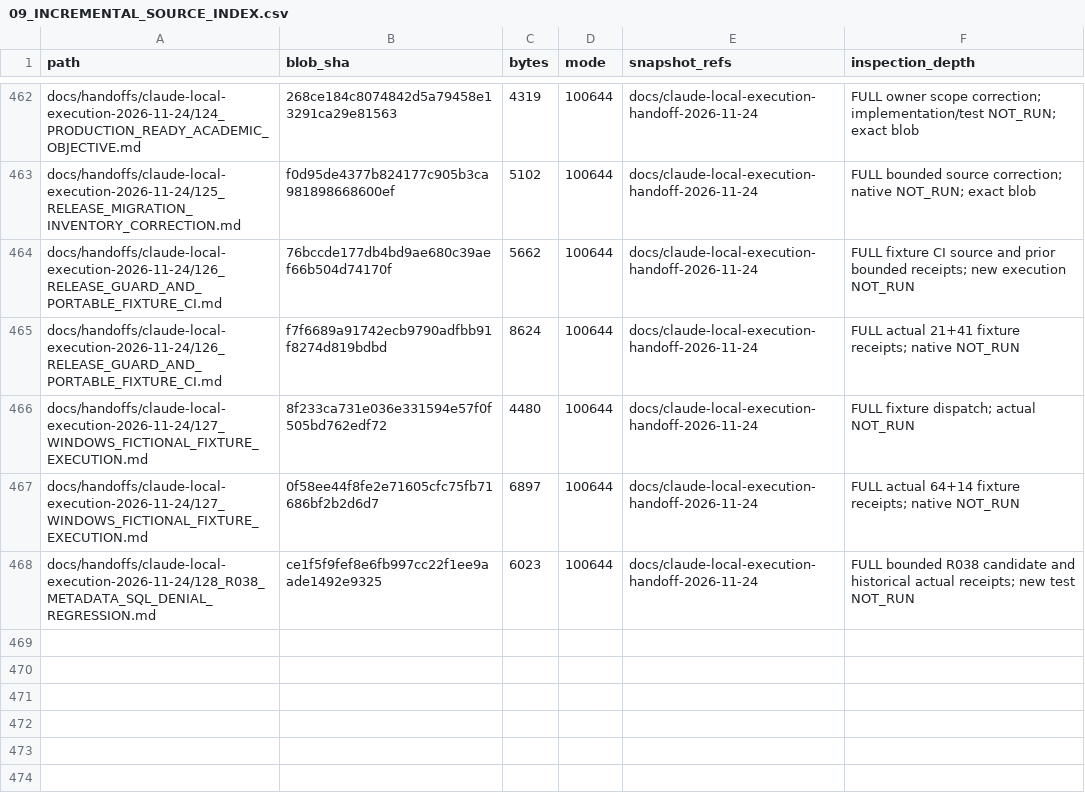
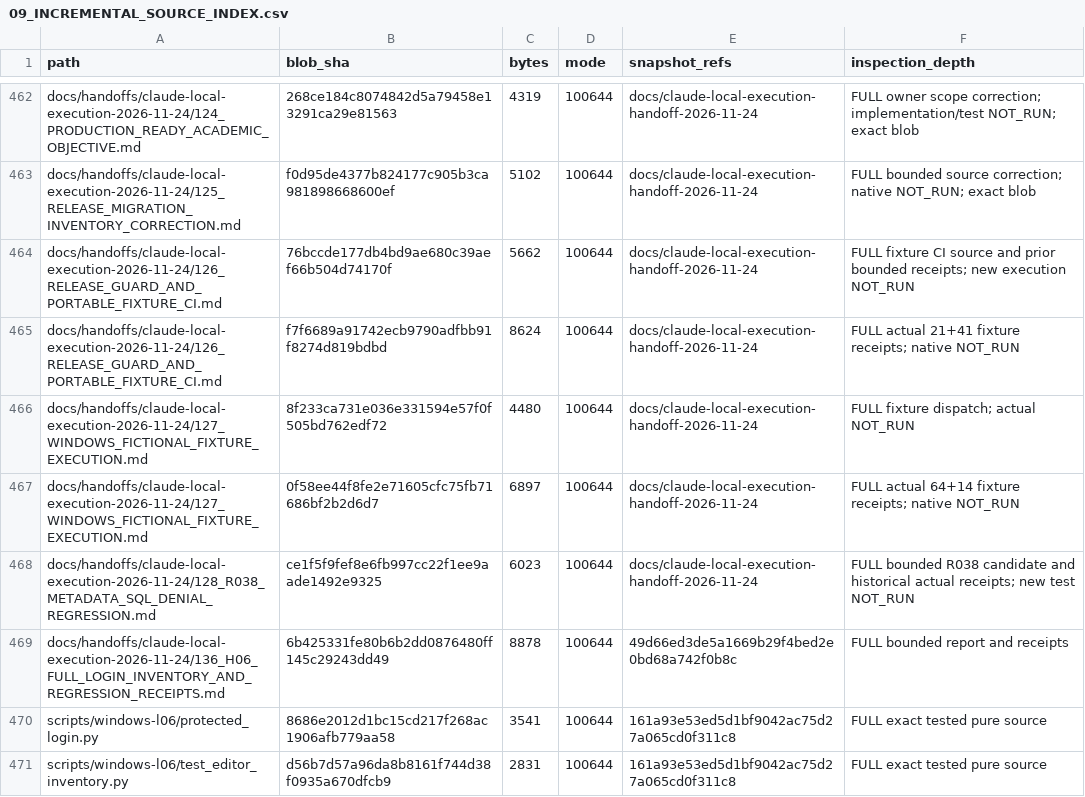
Before and after one commit to newonathe/OrgResource, a CSV file: docs/project-continuity/09_INCREMENTAL_SOURCE_INDEX.csv, drawn as a sheet; only a part is shown, gaps mark what is left out.

Commit message:
docs: index H06 inventory evidence and preserve native boundaries

```diff
--- a/docs/project-continuity/09_INCREMENTAL_SOURCE_INDEX.csv
+++ b/docs/project-continuity/09_INCREMENTAL_SOURCE_INDEX.csv
@@ -468 +468,4 @@
 "docs/handoffs/claude-local-execution-2026-11-24/128_R038_METADATA_SQL_DENIAL_REGRESSION.md","ce1f5f9fef8e6fb997cc22f1ee9aade1492e9325","6023","100644","docs/claude-local-execution-handoff-2026-11-24","FULL bounded R038 candidate and historical actual receipts; new test NOT_RUN"
+"docs/handoffs/claude-local-execution-2026-11-24/136_H06_FULL_LOGIN_INVENTORY_AND_REGRESSION_RECEIPTS.md","6b425331fe80b6b2dd0876480ff145c29243dd49","8878","100644","49d66ed3de5a1669b29f4bed2e0bd68a742f0b8c","FULL bounded report and receipts"
+"scripts/windows-l06/protected_login.py","8686e2012d1bc15cd217f268ac1906afb779aa58","3541","100644","161a93e53ed5d1bf9042ac75d27a065cd0f311c8","FULL exact tested pure source"
+"scripts/windows-l06/test_editor_inventory.py","d56b7d57a96da8b8161f744d38f0935a670dfcb9","2831","100644","161a93e53ed5d1bf9042ac75d27a065cd0f311c8","FULL exact tested pure source"
```
Also changed, not shown: 3 other files.
